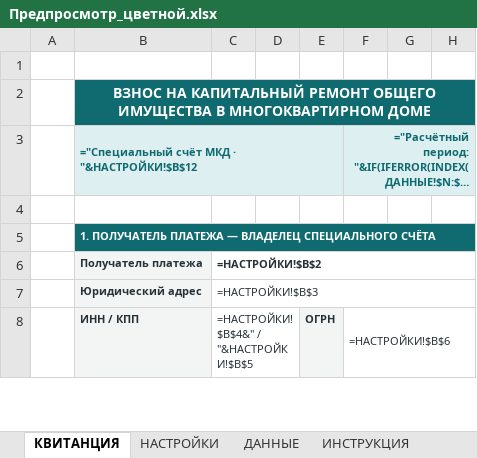
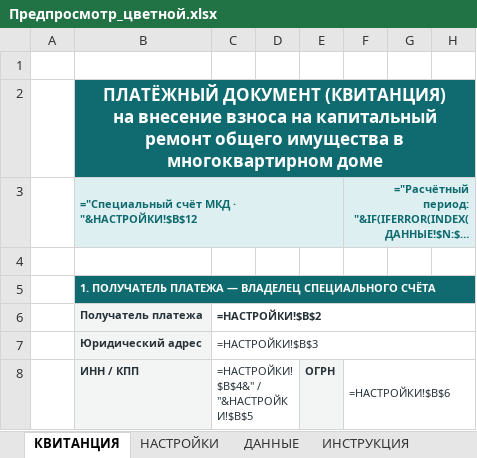
Before and after one commit to hobuchenie11-create/my-project, an Excel workbook: kapremont/output/Предпросмотр_цветной.xlsx, sheet КВИТАНЦИЯ, drawn as a sheet; only a part is shown; long unchanged cells end in …; values as stored, in another font and other column widths than the file's, no borders; formulas without a stored value are shown as written; ↵ is a line break in a cell; the diff names each change by its address in the sheet, - before the commit and + after, or states it on an @@ line.

```diff
--- a/kapremont/output/Предпросмотр_цветной.xlsx (sheet КВИТАНЦИЯ)
+++ b/kapremont/output/Предпросмотр_цветной.xlsx (sheet КВИТАНЦИЯ)
-B2: ВЗНОС НА КАПИТАЛЬНЫЙ РЕМОНТ ОБЩЕГО ИМУЩЕСТВА В МНОГОКВАРТИРНОМ ДОМЕ
+B2: ПЛАТЁЖНЫЙ ДОКУМЕНТ (КВИТАНЦИЯ) ↵ на внесение взноса на капитальный ремонт общего имущества в многоквартирном доме
@@ B2 text size: larger @@
```
Also changed, not shown: kapremont/output/Квитанция_КапРемонт_Омск_шаблон.xlsx, 4 other files.
